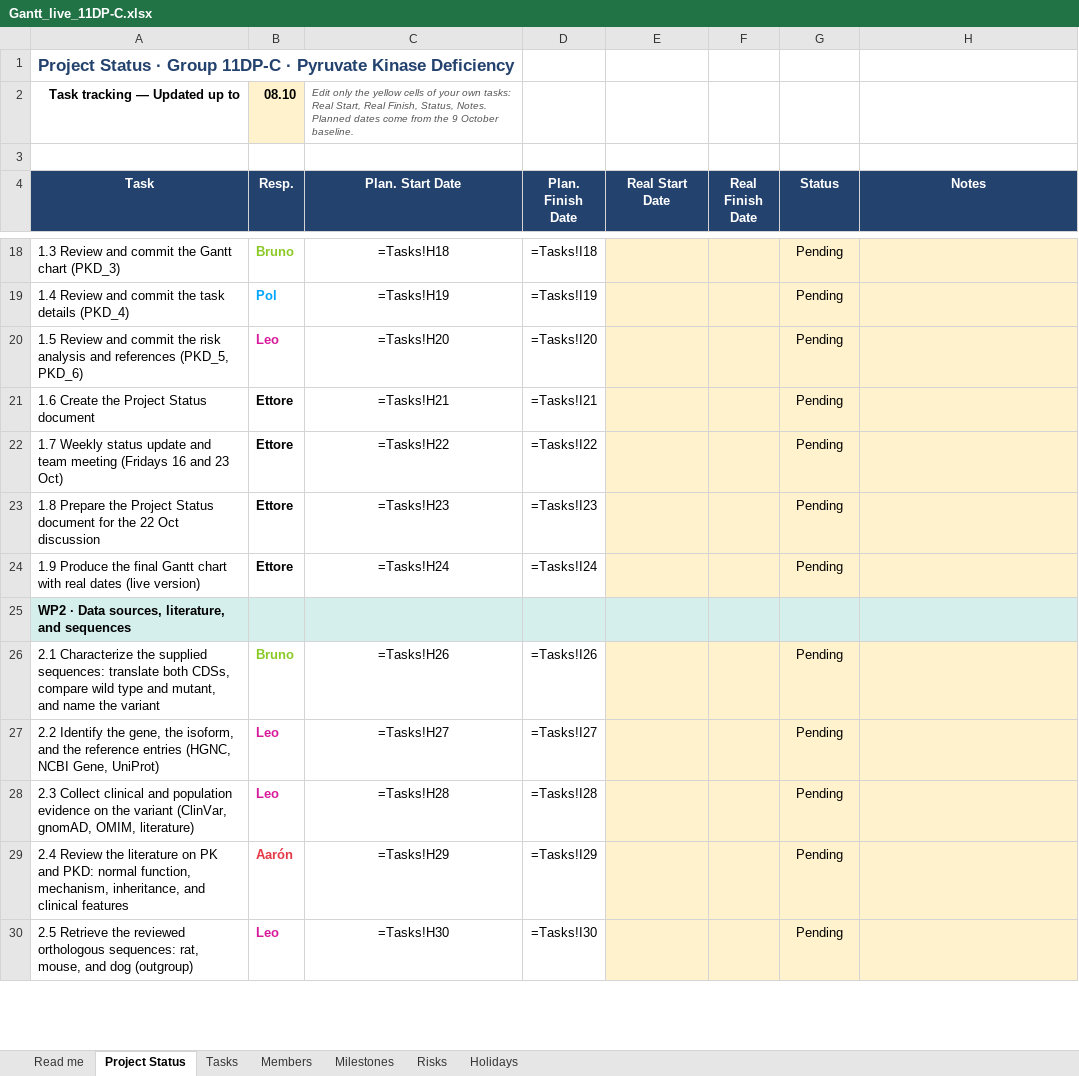
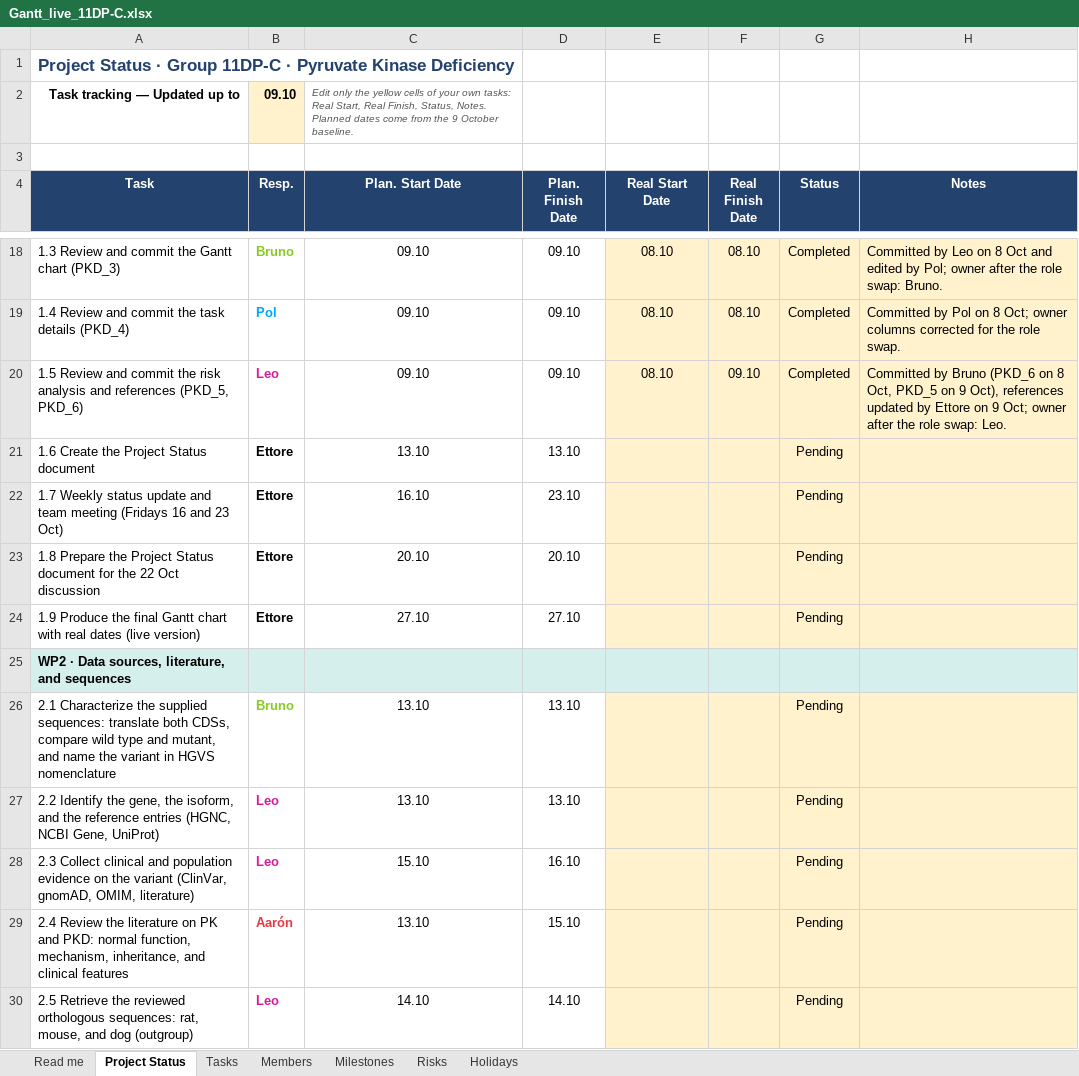
Before and after one commit to XxNaderTheKing08Xx/11DP-C_Pyruvate-Kinase-Deficiency_IB_2026, an Excel workbook: gantt/Gantt_live_11DP-C.xlsx, sheet Project Status, drawn as a sheet; only a part is shown, gaps mark what is left out; values as stored, in another font and other column widths than the file's, no borders; formulas without a stored value are shown as written; conditional formats not drawn; the diff covers the shown part only; the diff names each change by its address in the sheet, - before the commit and + after, or states it on an @@ line.

```diff
--- a/gantt/Gantt_live_11DP-C.xlsx (sheet Project Status)
+++ b/gantt/Gantt_live_11DP-C.xlsx (sheet Project Status)
-B2 (Resp.): 08.10
+B2 (Resp.): 09.10
-C18 (Plan. Start Date): =Tasks!H18
+C18 (Plan. Start Date): 09.10
-D18 (Plan. Finish Date): =Tasks!I18
+D18 (Plan. Finish Date): 09.10
-E18:E20 (Real Start Date): (empty)
+E18:E20 (Real Start Date): 08.10
-F18:F19 (Real Finish Date): (empty)
+F18:F19 (Real Finish Date): 08.10
-G18:G20 (Status): Pending
+G18:G20 (Status): Completed
-H18 (Notes): (empty)
+H18 (Notes): Committed by Leo on 8 Oct and edited by Pol; owner after the role swap: Bruno.
-C19 (Plan. Start Date): =Tasks!H19
+C19 (Plan. Start Date): 09.10
-D19 (Plan. Finish Date): =Tasks!I19
+D19 (Plan. Finish Date): 09.10
-H19 (Notes): (empty)
+H19 (Notes): Committed by Pol on 8 Oct; owner columns corrected for the role swap.
-C20 (Plan. Start Date): =Tasks!H20
+C20 (Plan. Start Date): 09.10
-D20 (Plan. Finish Date): =Tasks!I20
+D20 (Plan. Finish Date): 09.10
-F20 (Real Finish Date): (empty)
+F20 (Real Finish Date): 09.10
-H20 (Notes): (empty)
+H20 (Notes): Committed by Bruno (PKD_6 on 8 Oct, PKD_5 on 9 Oct), references updated by Ettore on 9 Oct; owner after the role swap: Leo.
-C21 (Plan. Start Date): =Tasks!H21
+C21 (Plan. Start Date): 13.10
-D21 (Plan. Finish Date): =Tasks!I21
+D21 (Plan. Finish Date): 13.10
-C22 (Plan. Start Date): =Tasks!H22
+C22 (Plan. Start Date): 16.10
-D22 (Plan. Finish Date): =Tasks!I22
+D22 (Plan. Finish Date): 23.10
-C23 (Plan. Start Date): =Tasks!H23
+C23 (Plan. Start Date): 20.10
-D23 (Plan. Finish Date): =Tasks!I23
+D23 (Plan. Finish Date): 20.10
-C24 (Plan. Start Date): =Tasks!H24
+C24 (Plan. Start Date): 27.10
-D24 (Plan. Finish Date): =Tasks!I24
+D24 (Plan. Finish Date): 27.10
-A26 (Task): …the variant
+A26 (Task): …the variant in HGVS nomenclature
-C26 (Plan. Start Date): =Tasks!H26
+C26 (Plan. Start Date): 13.10
-D26 (Plan. Finish Date): =Tasks!I26
+D26 (Plan. Finish Date): 13.10
-C27 (Plan. Start Date): =Tasks!H27
+C27 (Plan. Start Date): 13.10
-D27 (Plan. Finish Date): =Tasks!I27
+D27 (Plan. Finish Date): 13.10
-C28 (Plan. Start Date): =Tasks!H28
+C28 (Plan. Start Date): 15.10
-D28 (Plan. Finish Date): =Tasks!I28
+D28 (Plan. Finish Date): 16.10
-C29 (Plan. Start Date): =Tasks!H29
+C29 (Plan. Start Date): 13.10
-D29 (Plan. Finish Date): =Tasks!I29
+D29 (Plan. Finish Date): 15.10
-C30 (Plan. Start Date): =Tasks!H30
+C30 (Plan. Start Date): 14.10
-D30 (Plan. Finish Date): =Tasks!I30
+D30 (Plan. Finish Date): 14.10
```
Also changed, not shown: 89 edited cells elsewhere in this sheet, sheet Tasks, sheet Risks, sheet Members, sheet Milestones, hidden cells, status/Gantt_live_11DP-C.xlsx, 4 other files.
